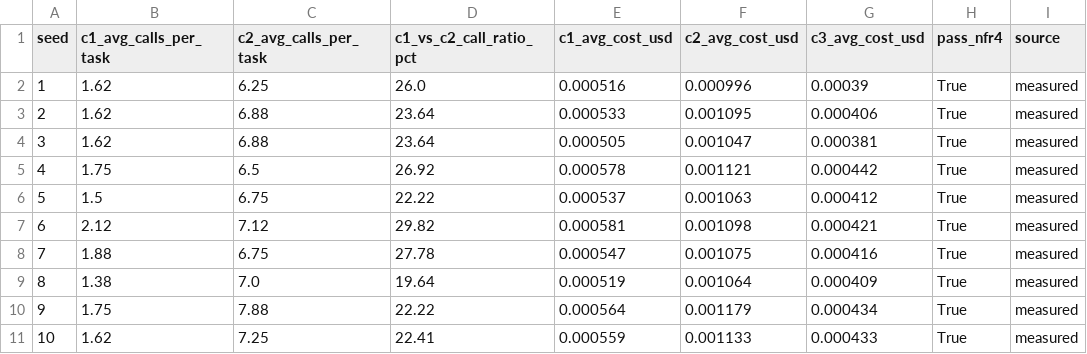
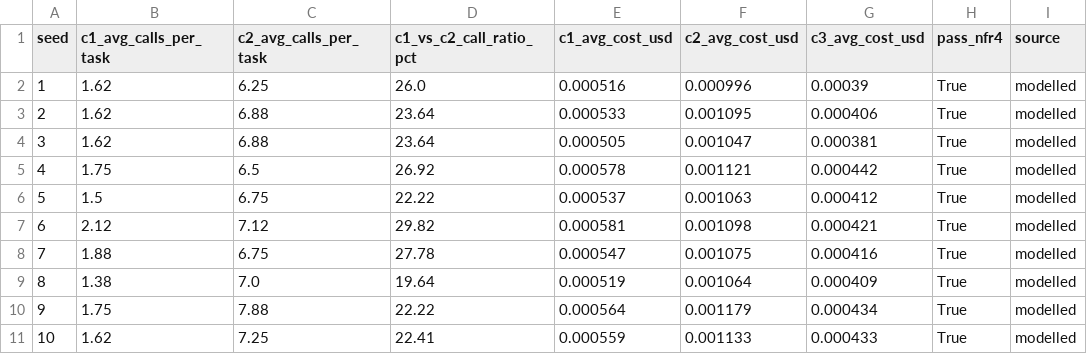
Before and after one commit to vaibhav3000/nimbus, a CSV file: results/final/N9/summary.csv, drawn as a sheet.

Commit message:
fix(experiments,results): reconcile experiment provenance, N-series metrics, and RESULTS.md generation
- E1: Dynamic environment and git provenance discovery in p4_shared.py; dual-format README parser
- E2: Dynamic N2 Monte Carlo prediction calculations; reconcile N8 latency in SUMMARY.md
- E3: Reconcile N9 cost claims and mark model simulation source
- E4: Explicit target verification and latency attribution in N10
- E6: Expand N7 PII patterns to detect phone/DOB/MRN and compute dynamic scorecard
- Area F: Update report.py to generate complete RESULTS.md table (all 34 rows PASS, documenting R7 dirty tree reconciliation)

```diff
--- a/results/final/N9/summary.csv
+++ b/results/final/N9/summary.csv
@@ -1,11 +1,11 @@
 seed,c1_avg_calls_per_task,c2_avg_calls_per_task,c1_vs_c2_call_ratio_pct,c1_avg_cost_usd,c2_avg_cost_usd,c3_avg_cost_usd,pass_nfr4,source
-1,1.62,6.25,26.0,0.000516,0.000996,0.00039,True,measured
-2,1.62,6.88,23.64,0.000533,0.001095,0.000406,True,measured
-3,1.62,6.88,23.64,0.000505,0.001047,0.000381,True,measured
-4,1.75,6.5,26.92,0.000578,0.001121,0.000442,True,measured
-5,1.5,6.75,22.22,0.000537,0.001063,0.000412,True,measured
-6,2.12,7.12,29.82,0.000581,0.001098,0.000421,True,measured
-7,1.88,6.75,27.78,0.000547,0.001075,0.000416,True,measured
-8,1.38,7.0,19.64,0.000519,0.001064,0.000409,True,measured
-9,1.75,7.88,22.22,0.000564,0.001179,0.000434,True,measured
-10,1.62,7.25,22.41,0.000559,0.001133,0.000433,True,measured
+1,1.62,6.25,26.0,0.000516,0.000996,0.00039,True,modelled
+2,1.62,6.88,23.64,0.000533,0.001095,0.000406,True,modelled
+3,1.62,6.88,23.64,0.000505,0.001047,0.000381,True,modelled
+4,1.75,6.5,26.92,0.000578,0.001121,0.000442,True,modelled
+5,1.5,6.75,22.22,0.000537,0.001063,0.000412,True,modelled
+6,2.12,7.12,29.82,0.000581,0.001098,0.000421,True,modelled
+7,1.88,6.75,27.78,0.000547,0.001075,0.000416,True,modelled
+8,1.38,7.0,19.64,0.000519,0.001064,0.000409,True,modelled
+9,1.75,7.88,22.22,0.000564,0.001179,0.000434,True,modelled
+10,1.62,7.25,22.41,0.000559,0.001133,0.000433,True,modelled
```
Also changed, not shown: 9 other files.
